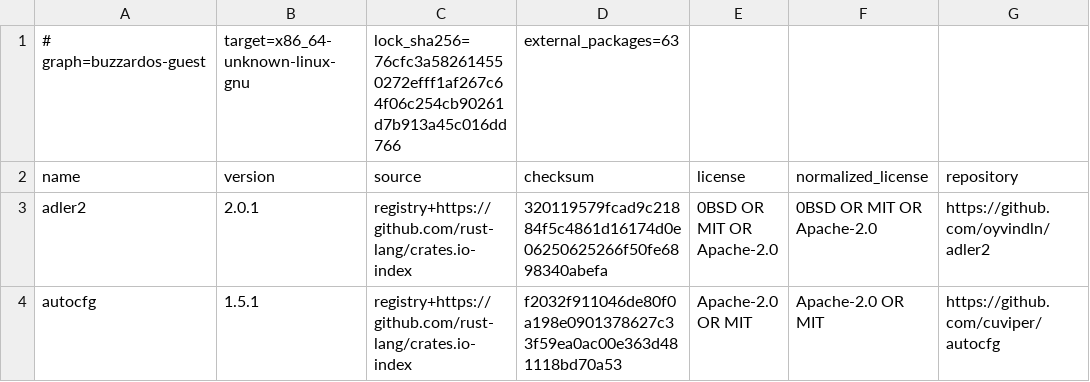
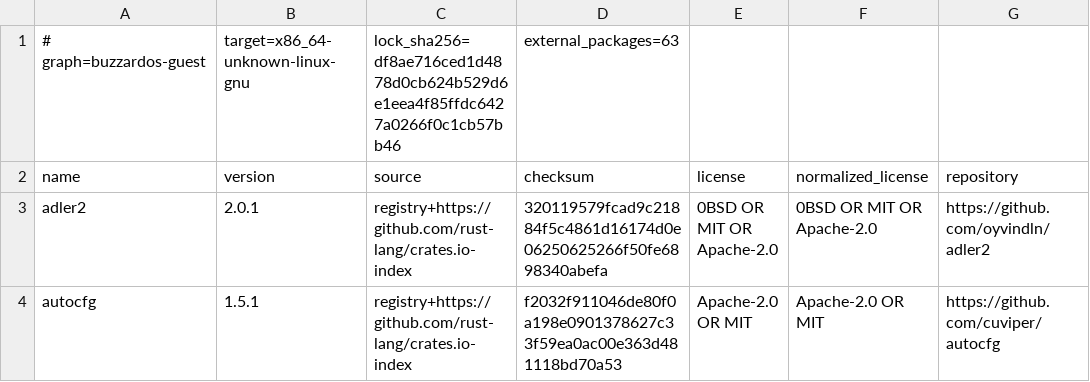
Before and after one commit to openresearchtools/BuzzardOS, a TSV file: LICENSES/generated/cargo-buzzardos-guest.tsv, drawn as a sheet; only a part is shown; the diff names each change by its address in the sheet, - before the commit and + after, or states it on an @@ line.

```diff
--- a/LICENSES/generated/cargo-buzzardos-guest.tsv
+++ b/LICENSES/generated/cargo-buzzardos-guest.tsv
-C1 (source): lock_sha256=76cfc3a582614550272efff1af267c64f06c254cb90261d7b913a45c016dd766
+C1 (source): lock_sha256=df8ae716ced1d4878d0cb624b529d6e1eea4f85ffdc6427a0266f0c1cb57bb46
```
Also changed, not shown: LICENSES/generated/cargo-buzzardos-desktop.tsv, guest/runtime-asset-manifest.tsv, 43 other files.
